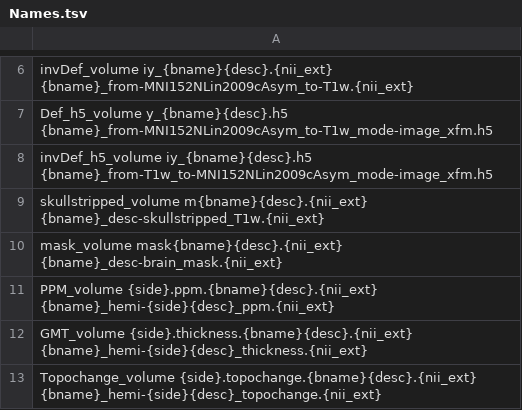
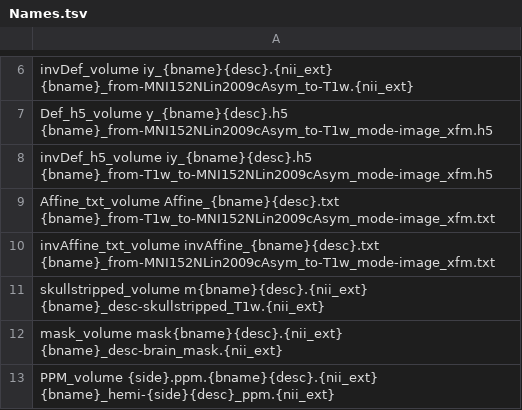
Before and after one commit to ChristianGaser/T1Prep, a TSV file: src/t1prep/data/Names.tsv, drawn as a sheet; only a part is shown, gaps mark what is left out; the shorter side is filled out with more unchanged rows.

Commit message:
Save affine ITK transforms and add names
Add support for writing ITK/ANTs plain-text affine transform files and register the new output names. Implements save_affine_itk_txt(...) in src/t1prep/segment.py which converts a 4×4 RAS affine to the ITK/ANTs text format (handling RAS→LPS conversion) and writes the "Insight Transform File V1.0" representation. The save_results flow now writes forward and inverse affine .txt files when codes are present. Also add Affine_txt_volume and invAffine_txt_volume entries to src/t1prep/data/Names.tsv and include the two codes in utils.codes.

```diff
--- a/src/t1prep/data/Names.tsv
+++ b/src/t1prep/data/Names.tsv
@@ -8,2 +8,4 @@ Def_h5_volume y_{bname}{desc}.h5  {bname}_from-MNI152NLin2009cAsym_to-T1w_mode-i
 invDef_h5_volume iy_{bname}{desc}.h5 {bname}_from-T1w_to-MNI152NLin2009cAsym_mode-image_xfm.h5
+Affine_txt_volume Affine_{bname}{desc}.txt {bname}_from-T1w_to-MNI152NLin2009cAsym_mode-image_xfm.txt
+invAffine_txt_volume invAffine_{bname}{desc}.txt {bname}_from-MNI152NLin2009cAsym_to-T1w_mode-image_xfm.txt
 skullstripped_volume m{bname}{desc}.{nii_ext} {bname}_desc-skullstripped_T1w.{nii_ext}
```
Also changed, not shown: 2 other files.
